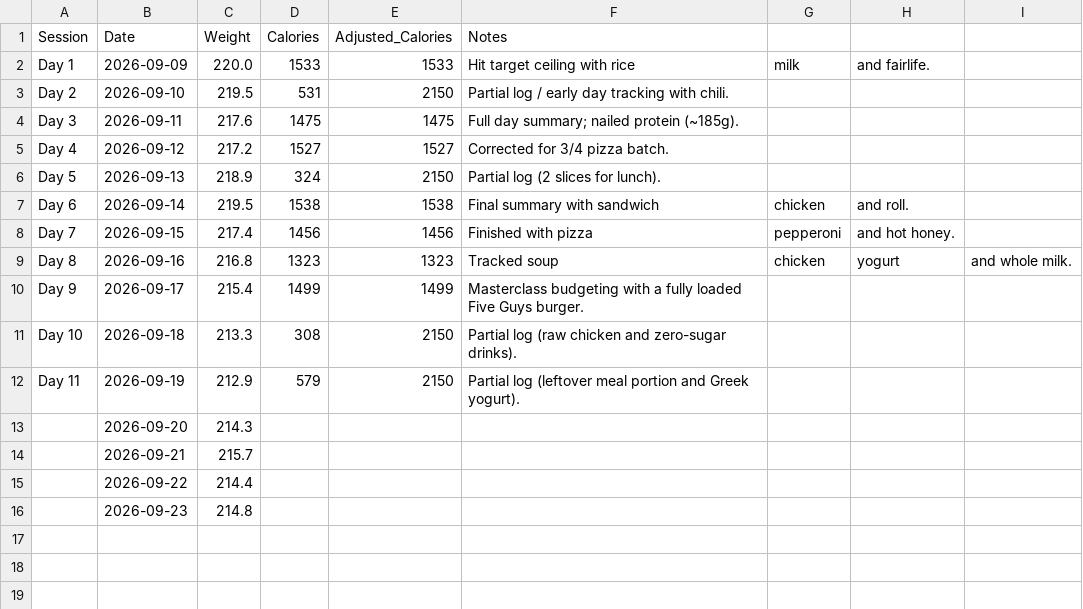
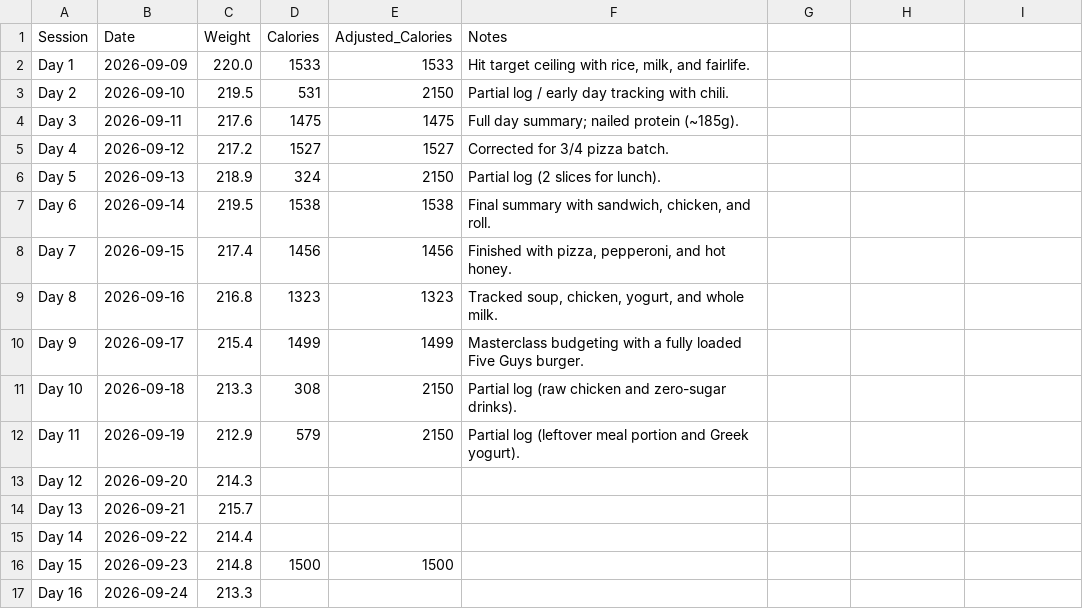
Before and after one commit to aheiner2001/weight_tracking, a CSV file: stats.csv, drawn as a sheet.

Commit message:
Update stats.csv

```diff
--- a/stats.csv
+++ b/stats.csv
@@ -1,3 +1,3 @@
 Session,Date,Weight,Calories,Adjusted_Calories,Notes
-Day 1,2026-09-09,220.0,1533,1533,Hit target ceiling with rice, milk, and fairlife.
+Day 1,2026-09-09,220.0,1533,1533,"Hit target ceiling with rice, milk, and fairlife."
 Day 2,2026-09-10,219.5,531,2150,Partial log / early day tracking with chili.
@@ -6,5 +6,5 @@ Day 4,2026-09-12,217.2,1527,1527,Corrected for 3/4 pizza batch.
 Day 5,2026-09-13,218.9,324,2150,Partial log (2 slices for lunch).
-Day 6,2026-09-14,219.5,1538,1538,Final summary with sandwich, chicken, and roll.
-Day 7,2026-09-15,217.4,1456,1456,Finished with pizza, pepperoni, and hot honey.
-Day 8,2026-09-16,216.8,1323,1323,Tracked soup, chicken, yogurt, and whole milk.
+Day 6,2026-09-14,219.5,1538,1538,"Final summary with sandwich, chicken, and roll."
+Day 7,2026-09-15,217.4,1456,1456,"Finished with pizza, pepperoni, and hot honey."
+Day 8,2026-09-16,216.8,1323,1323,"Tracked soup, chicken, yogurt, and whole milk."
 Day 9,2026-09-17,215.4,1499,1499,Masterclass budgeting with a fully loaded Five Guys burger.
@@ -12,5 +12,6 @@ Day 10,2026-09-18,213.3,308,2150,Partial log (raw chicken and zero-sugar drinks)
 Day 11,2026-09-19,212.9,579,2150,Partial log (leftover meal portion and Greek yogurt).
-,2026-09-20,214.3,,,
-,2026-09-21,215.7,,,
-,2026-09-22,214.4,,,
-,2026-09-23,214.8,,,
+Day 12,2026-09-20,214.3,,,
+Day 13,2026-09-21,215.7,,,
+Day 14,2026-09-22,214.4,,,
+Day 15,2026-09-23,214.8,1500,1500,
+Day 16,2026-09-24,213.3,,,
```
